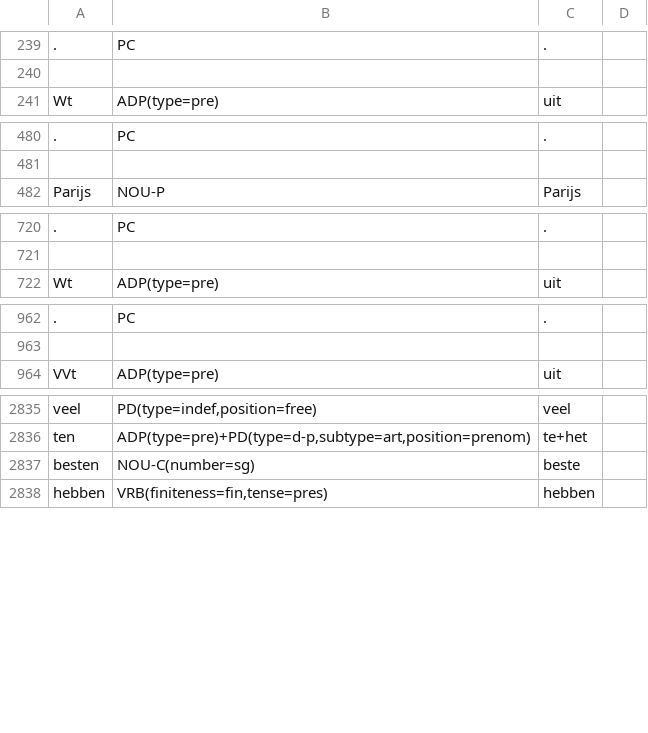
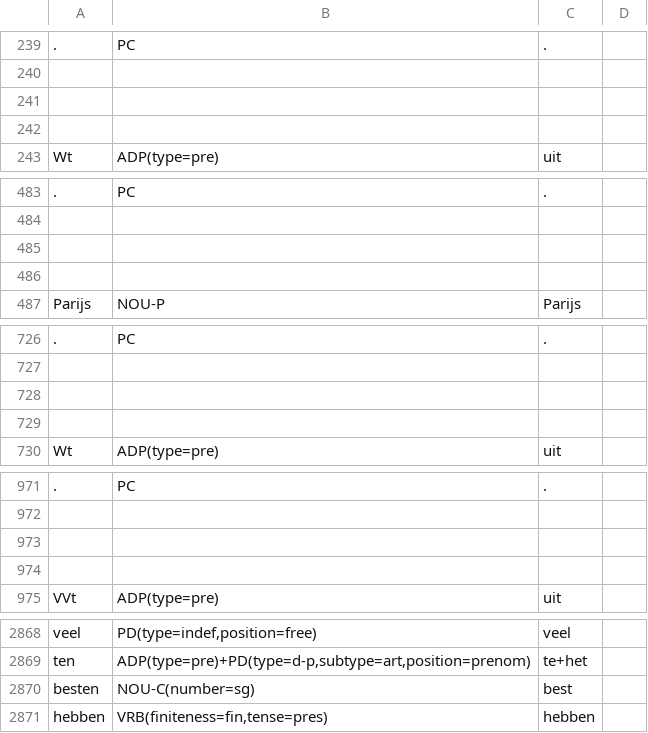
Before and after one commit to INL/galahad-corpus-data, a TSV file: training-data/couranten/couranten.test.tsv, drawn as a sheet; only a part is shown, gaps mark what is left out; addresses are those after the commit; the diff covers the shown part only; the diff names each change by its address in the sheet, - before the commit and + after, or states it on an @@ line.

```diff
--- a/training-data/couranten/couranten.test.tsv
+++ b/training-data/couranten/couranten.test.tsv
+row 241: (empty)
+row 242: (empty)
+row 485: (empty)
+row 486: (empty)
+row 728: (empty)
+row 729: (empty)
+row 973: (empty)
+row 974: (empty)
-C2870: beste
+C2870: best
```
Also changed, not shown: 26 added rows, 1 removed row and 5 edited cells elsewhere in this file, 4 other files.
